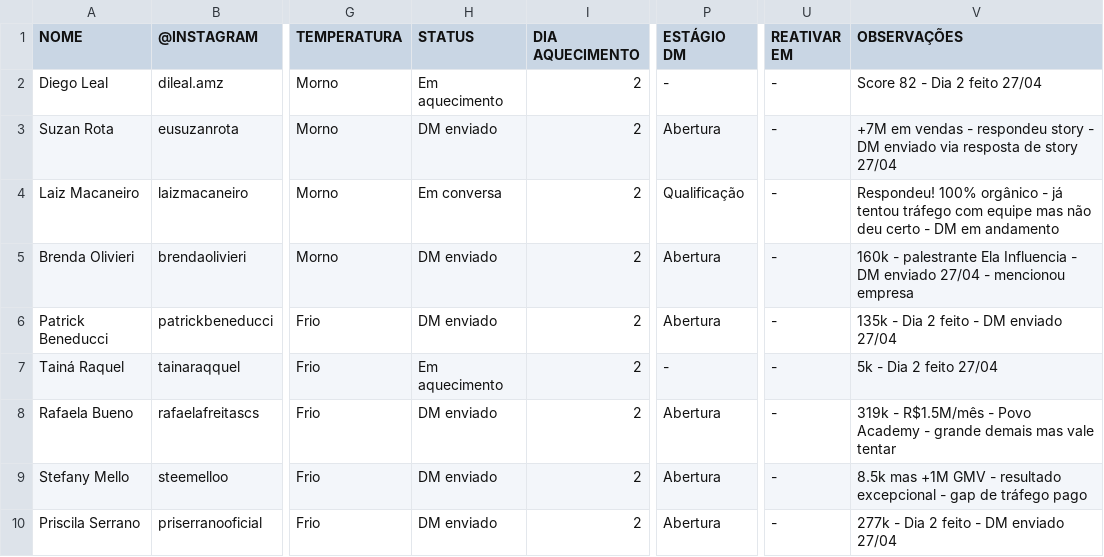
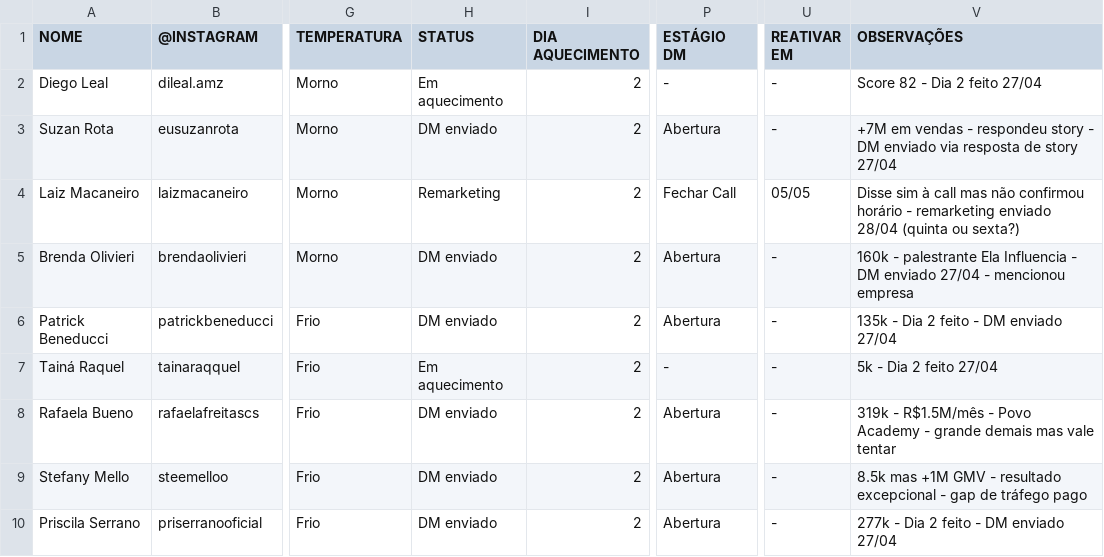
Before and after one commit to okauarodriguez-dotcom/grupoaura, a CSV file: operacoes/pipeline-experts.csv, drawn as a sheet; only a part is shown, gaps mark what is left out; the diff names each change by its address in the sheet, - before the commit and + after, or states it on an @@ line.

Commit message:
auto: atualizacao do projeto 2026-04-28_1836

```diff
--- a/operacoes/pipeline-experts.csv
+++ b/operacoes/pipeline-experts.csv
-H4 (STATUS): Em conversa
+H4 (STATUS): Remarketing
-P4 (ESTÁGIO DM): Qualificação
+P4 (ESTÁGIO DM): Fechar Call
-U4 (REATIVAR EM): -
+U4 (REATIVAR EM): 05/05
-V4 (OBSERVAÇÕES): Respondeu! 100% orgânico - já tentou tráfego com equipe mas não deu certo - DM em andamento
+V4 (OBSERVAÇÕES): Disse sim à call mas não confirmou horário - remarketing enviado 28/04 (quinta ou sexta?)
```
